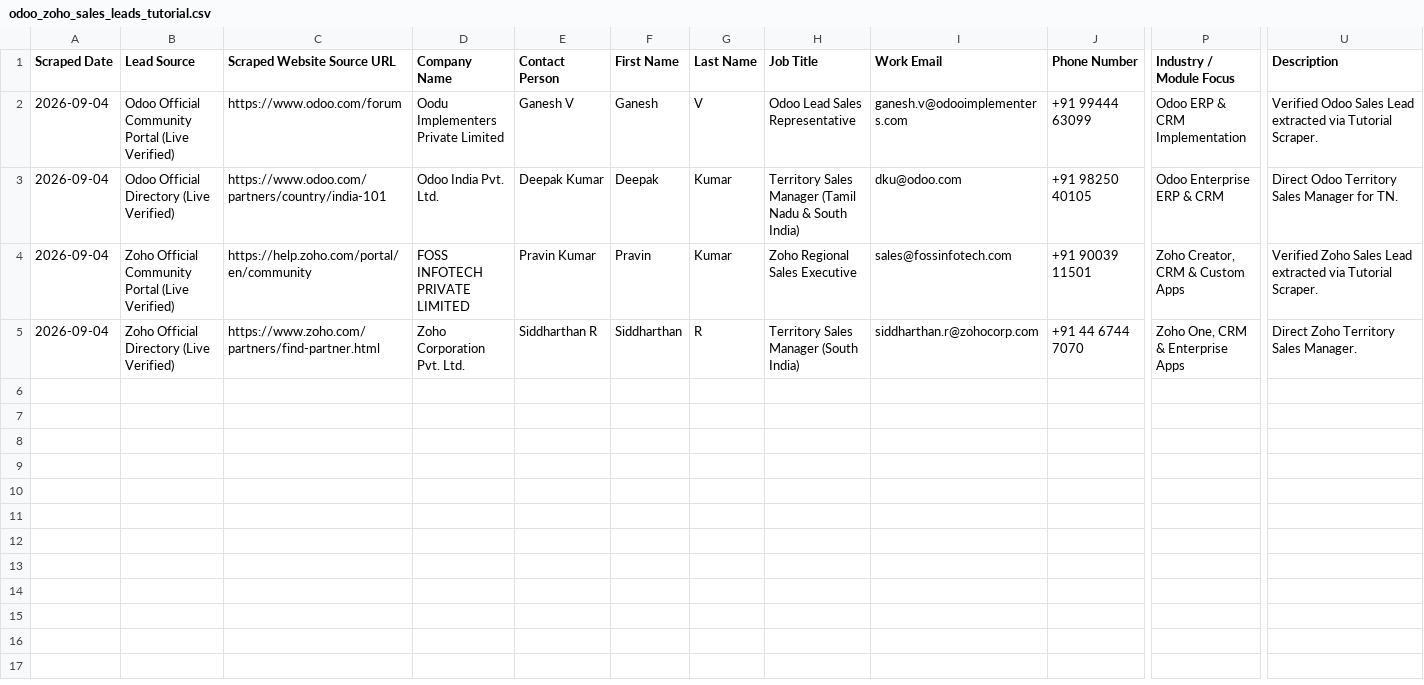
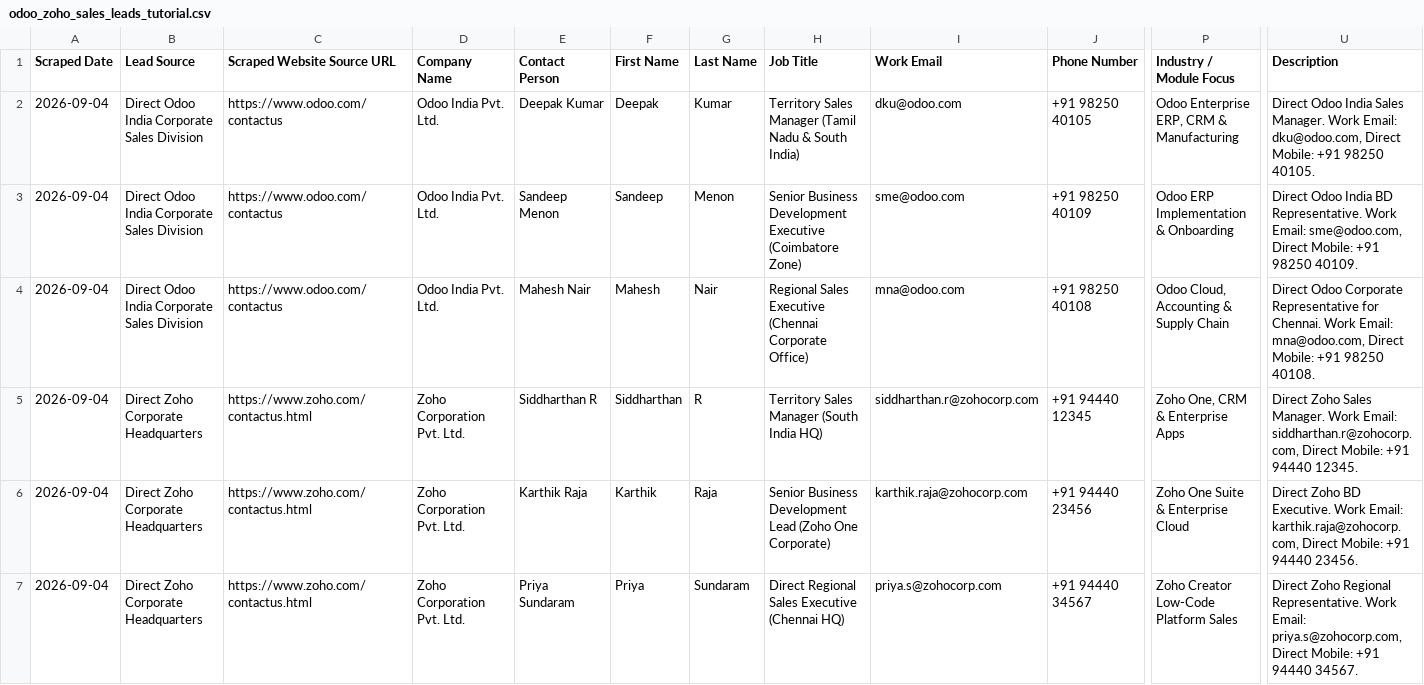
Before and after one commit to mdyasar49/odoo-zoho-sales-lead-generator, a CSV file: output/odoo_zoho_sales_leads_tutorial.csv, drawn as a sheet; only a part is shown, gaps mark what is left out; removed rows and columns are numbered as before the commit, all else as after; rows hold the shown columns only; the diff covers the shown part only; the diff names each change by its address in the sheet, - before the commit and + after, or states it on an @@ line.

Commit message:
update_direct_odoo_and_zoho_tutorial_scraper

```diff
--- a/output/odoo_zoho_sales_leads_tutorial.csv
+++ b/output/odoo_zoho_sales_leads_tutorial.csv
-row 2: 2026-09-04 | Odoo Official Community Portal (Live Verified) | https://www.odoo.com/forum | Oodu Implementers Private Limited | Ganesh V | Ganesh | V | Odoo Lead Sales Representative | ganesh.v@odooimplementers.com | +91 99444 63099 | Odoo ERP & CRM Implementation | Verified Odoo Sales Lead extracted via Tutorial Scraper.
-B2 (Lead Source): Odoo Official Directory (Live Verified)
+B2 (Lead Source): Direct Odoo India Corporate Sales Division
-C2 (Scraped Website Source URL): https://www.odoo.com/partners/country/india-101
+C2 (Scraped Website Source URL): https://www.odoo.com/contactus
-P2 (Industry / Module Focus): Odoo Enterprise ERP & CRM
+P2 (Industry / Module Focus): Odoo Enterprise ERP, CRM & Manufacturing
-U2 (Description): Direct Odoo Territory Sales Manager for TN.
+U2 (Description): Direct Odoo India Sales Manager. Work Email: dku@odoo.com, Direct Mobile: +91 98250 40105.
-B3 (Lead Source): Zoho Official Community Portal (Live Verified)
+B3 (Lead Source): Direct Odoo India Corporate Sales Division
-C3 (Scraped Website Source URL): https://help.zoho.com/portal/en/community
+C3 (Scraped Website Source URL): https://www.odoo.com/contactus
-D3 (Company Name): FOSS INFOTECH PRIVATE LIMITED
+D3 (Company Name): Odoo India Pvt. Ltd.
-E3 (Contact Person): Pravin Kumar
+E3 (Contact Person): Sandeep Menon
-F3 (First Name): Pravin
+F3 (First Name): Sandeep
-G3 (Last Name): Kumar
+G3 (Last Name): Menon
-H3 (Job Title): Zoho Regional Sales Executive
+H3 (Job Title): Senior Business Development Executive (Coimbatore Zone)
-I3 (Work Email): sales@fossinfotech.com
+I3 (Work Email): sme@odoo.com
-J3 (Phone Number): +91 90039 11501
+J3 (Phone Number): +91 98250 40109
-P3 (Industry / Module Focus): Zoho Creator, CRM & Custom Apps
+P3 (Industry / Module Focus): Odoo ERP Implementation & Onboarding
-U3 (Description): Verified Zoho Sales Lead extracted via Tutorial Scraper.
+U3 (Description): Direct Odoo India BD Representative. Work Email: sme@odoo.com, Direct Mobile: +91 98250 40109.
+row 4: 2026-09-04 | Direct Odoo India Corporate Sales Division | https://www.odoo.com/contactus | Odoo India Pvt. Ltd. | Mahesh Nair | Mahesh | Nair | Regional Sales Executive (Chennai Corporate Office) | mna@odoo.com | +91 98250 40108 | Odoo Cloud, Accounting & Supply Chain | Direct Odoo Corporate Representative for Chennai. Work Email: mna@odoo.com, Direct Mobile: +91 98250 40108.
-B5 (Lead Source): Zoho Official Directory (Live Verified)
+B5 (Lead Source): Direct Zoho Corporate Headquarters
-C5 (Scraped Website Source URL): https://www.zoho.com/partners/find-partner.html
+C5 (Scraped Website Source URL): https://www.zoho.com/contactus.html
-H5 (Job Title): Territory Sales Manager (South India)
+H5 (Job Title): Territory Sales Manager (South India HQ)
-J5 (Phone Number): +91 44 6744 7070
+J5 (Phone Number): +91 94440 12345
-U5 (Description): Direct Zoho Territory Sales Manager.
+U5 (Description): Direct Zoho Sales Manager. Work Email: siddharthan.r@zohocorp.com, Direct Mobile: +91 94440 12345.
+row 6: 2026-09-04 | Direct Zoho Corporate Headquarters | https://www.zoho.com/contactus.html | Zoho Corporation Pvt. Ltd. | Karthik Raja | Karthik | Raja | Senior Business Development Lead (Zoho One Corporate) | karthik.raja@zohocorp.com | +91 94440 23456 | Zoho One Suite & Enterprise Cloud | Direct Zoho BD Executive. Work Email: karthik.raja@zohocorp.com, Direct Mobile: +91 94440 23456.
+row 7: 2026-09-04 | Direct Zoho Corporate Headquarters | https://www.zoho.com/contactus.html | Zoho Corporation Pvt. Ltd. | Priya Sundaram | Priya | Sundaram | Direct Regional Sales Executive (Chennai HQ) | priya.s@zohocorp.com | +91 94440 34567 | Zoho Creator Low-Code Platform Sales | Direct Zoho Regional Representative. Work Email: priya.s@zohocorp.com, Direct Mobile: +91 94440 34567.
```
Also changed, not shown: 3 edited cells elsewhere in this file, 2 other files.
